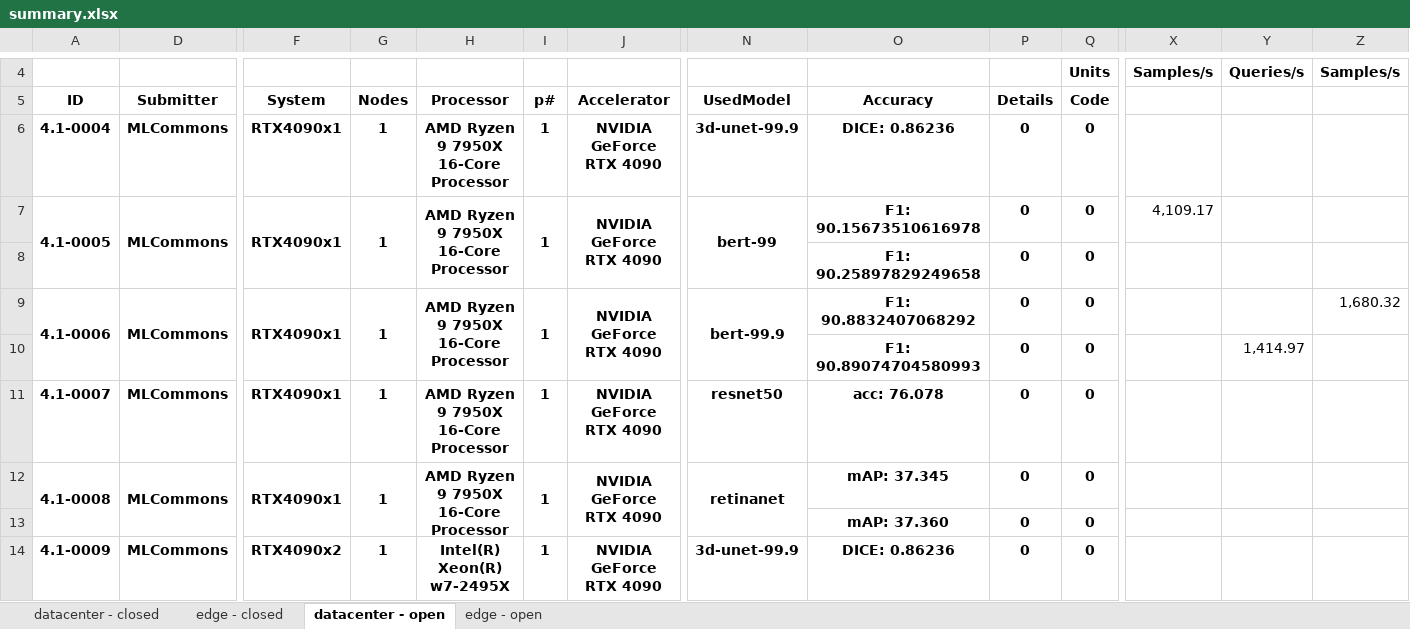
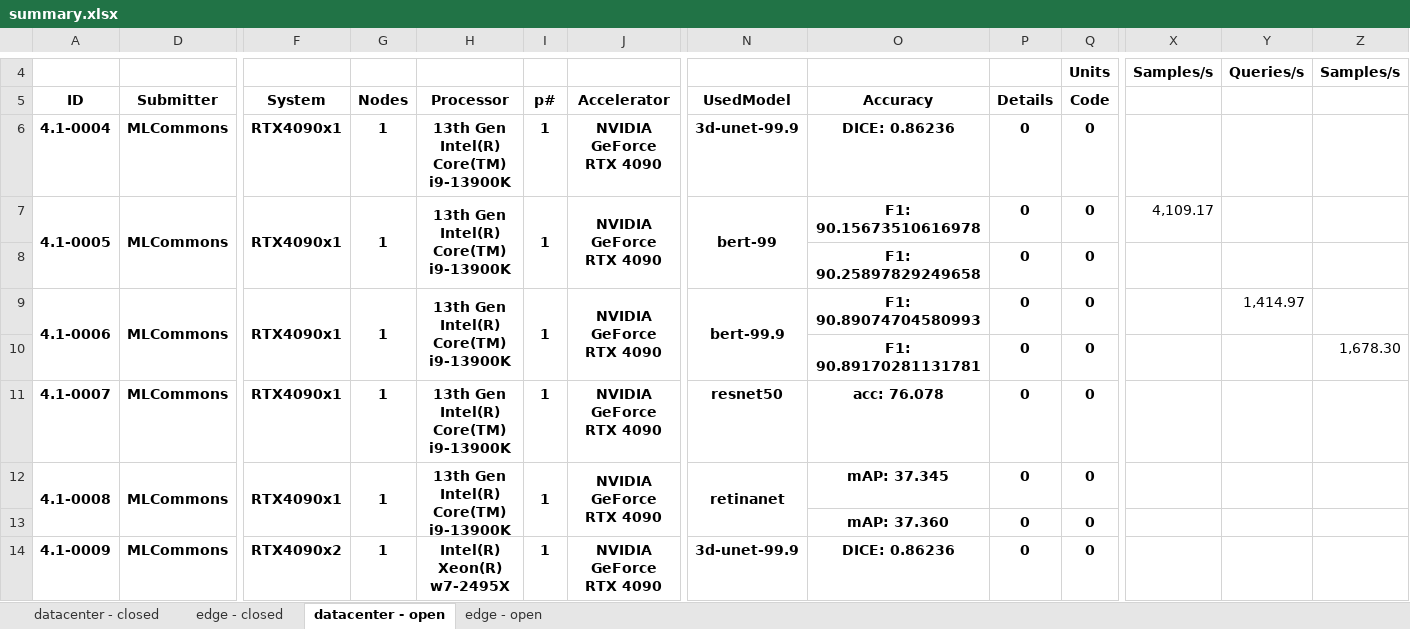
Before and after one commit to mlcommons/mlperf_inference_unofficial_submissions_v5.0, an Excel workbook: summary.xlsx, sheet datacenter - open, drawn as a sheet; only a part is shown, gaps mark what is left out; values as stored, in another font and other column widths than the file's, no borders; conditional formats not drawn; removed rows and columns are numbered as before the commit, all else as after; rows hold the shown columns only; the diff names each change by its address in the sheet, - before the commit and + after, or states it on an @@ line.

```diff
--- a/summary.xlsx (sheet datacenter - open)
+++ b/summary.xlsx (sheet datacenter - open)
-H6:H7: AMD Ryzen 9 7950X 16-Core Processor
+H6:H7: 13th Gen Intel(R) Core(TM) i9-13900K
-H9: AMD Ryzen 9 7950X 16-Core Processor
+H9: 13th Gen Intel(R) Core(TM) i9-13900K
-O9: F1: 90.8832407068292
+O9: F1: 90.89074704580993
-Y9: (empty)
+Y9: 1,414.97
-Z9: 1,680.32
+Z9: (empty)
-row 10:  |  |  |  |  |  |  |  | F1: 90.89074704580993 | 0 | 0 |  | 1,414.97
+row 10:  |  |  |  |  |  |  |  | F1: 90.89170281131781 | 0 | 0 |  |  | 1,678.30
-H11:H12: AMD Ryzen 9 7950X 16-Core Processor
+H11:H12: 13th Gen Intel(R) Core(TM) i9-13900K
```
Also changed, not shown: sheet edge - open, 4 other files.
